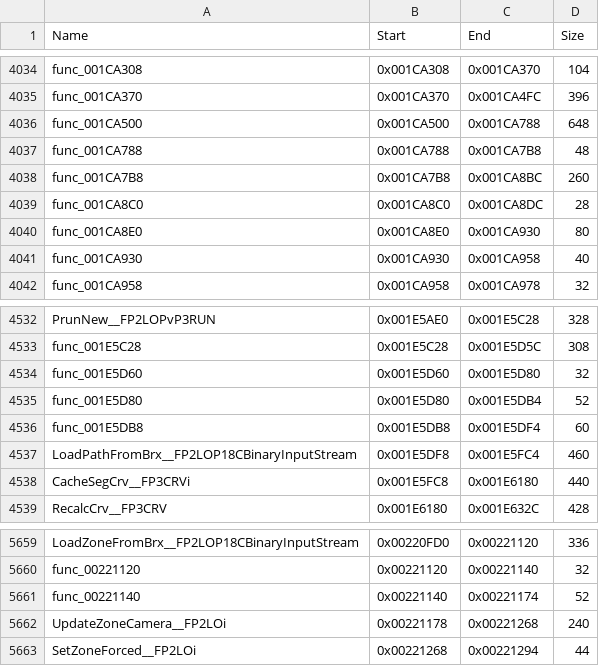
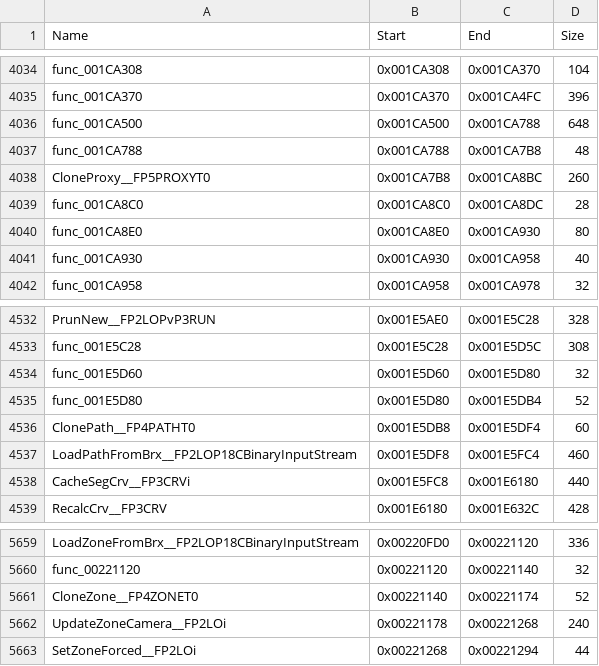
Before and after one commit to Komasia/sly2-decomp, a CSV file: config/functions.csv, drawn as a sheet; only a part is shown, gaps mark what is left out.

```diff
--- a/config/functions.csv
+++ b/config/functions.csv
@@ -4037,3 +4037,3 @@ func_001CA500,0x001CA500,0x001CA788,648
 func_001CA788,0x001CA788,0x001CA7B8,48
-func_001CA7B8,0x001CA7B8,0x001CA8BC,260
+CloneProxy__FP5PROXYT0,0x001CA7B8,0x001CA8BC,260
 func_001CA8C0,0x001CA8C0,0x001CA8DC,28
@@ -4535,3 +4535,3 @@ func_001E5D60,0x001E5D60,0x001E5D80,32
 func_001E5D80,0x001E5D80,0x001E5DB4,52
-func_001E5DB8,0x001E5DB8,0x001E5DF4,60
+ClonePath__FP4PATHT0,0x001E5DB8,0x001E5DF4,60
 LoadPathFromBrx__FP2LOP18CBinaryInputStream,0x001E5DF8,0x001E5FC4,460
@@ -5660,3 +5660,3 @@ LoadZoneFromBrx__FP2LOP18CBinaryInputStream,0x00220FD0,0x00221120,336
 func_00221120,0x00221120,0x00221140,32
-func_00221140,0x00221140,0x00221174,52
+CloneZone__FP4ZONET0,0x00221140,0x00221174,52
 UpdateZoneCamera__FP2LOi,0x00221178,0x00221268,240
```
Also changed, not shown: config/matched.csv, config/readability_history.csv, 8 other files.
